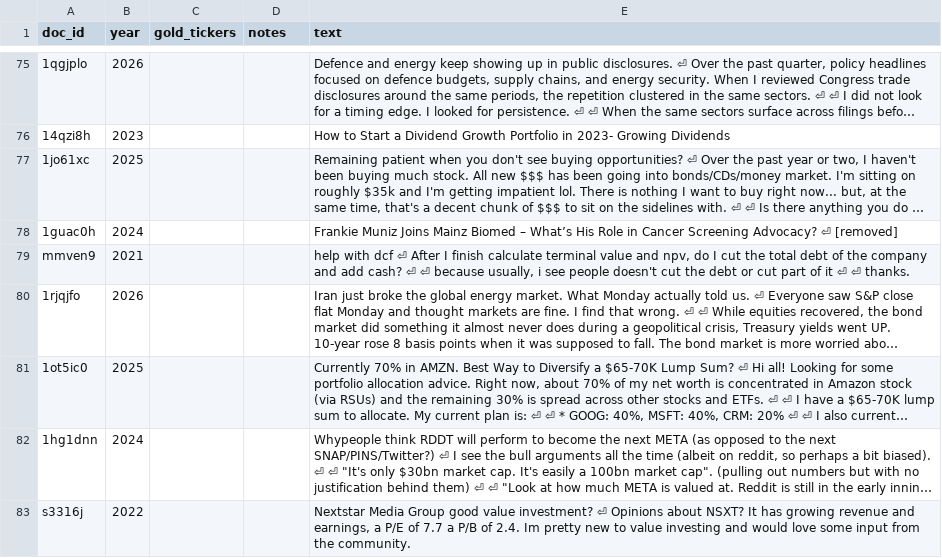
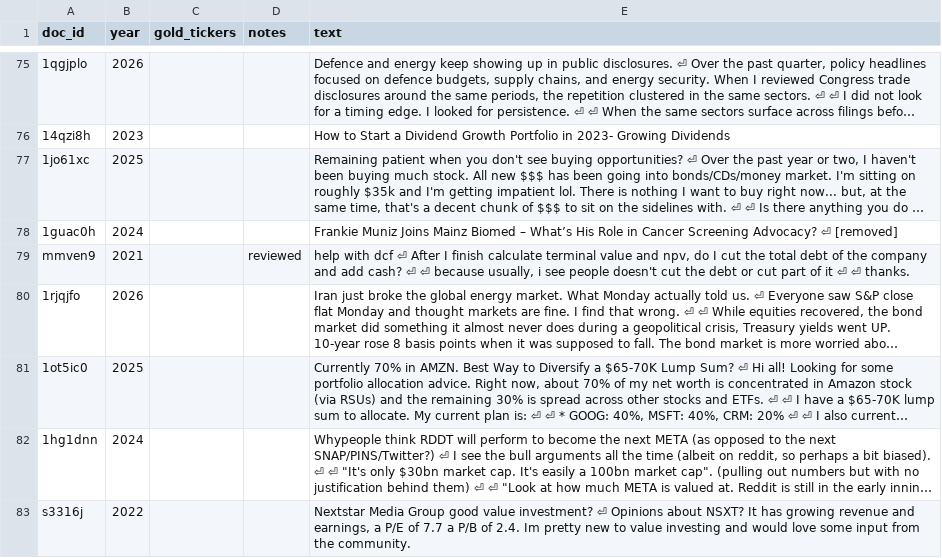
Before and after one commit to RedDawe/subreddit-as-a-service, a TSV file: artifacts/label_sample.tsv, drawn as a sheet; only a part is shown, gaps mark what is left out; long unchanged cells end in …; the diff covers the shown part only; the diff names each change by its address in the sheet, - before the commit and + after, or states it on an @@ line.

```diff
--- a/artifacts/label_sample.tsv
+++ b/artifacts/label_sample.tsv
-D79 (notes): (empty)
+D79 (notes): reviewed
```
Also changed, not shown: 39 edited cells elsewhere in this file, 3 other files.
